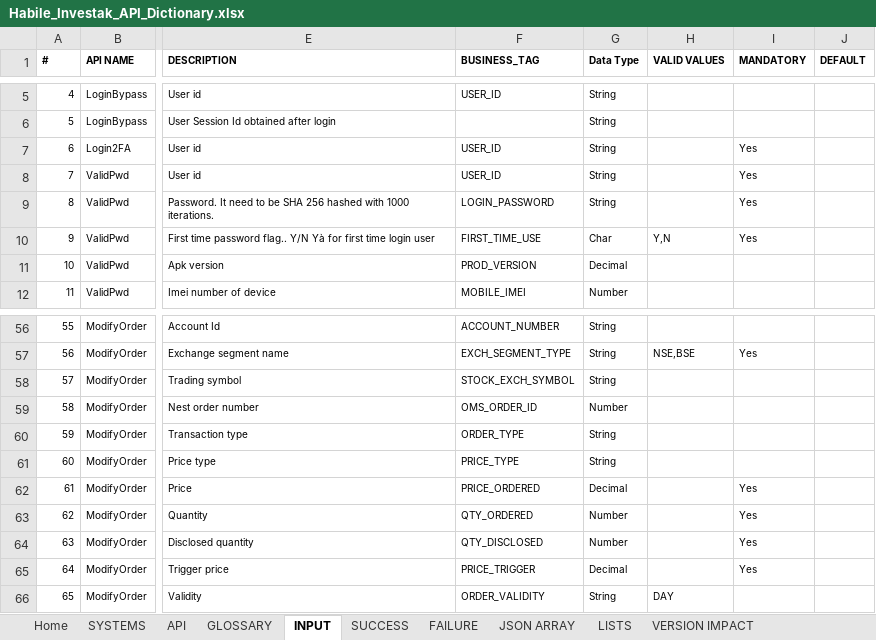
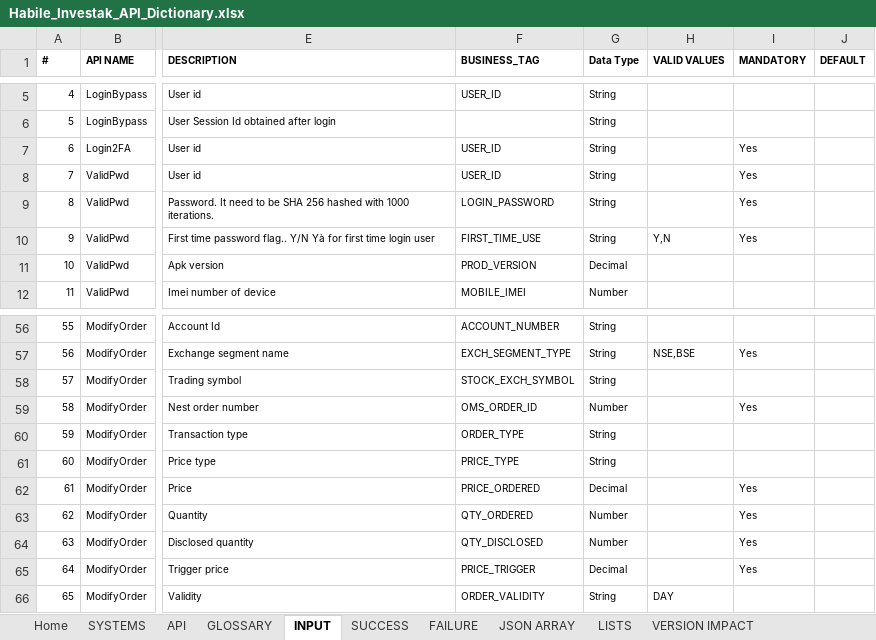
Before and after one commit to HabileInvestak/api_handler, an Excel workbook: api_handler_app/Habile_Investak_API_Dictionary.xlsx, sheet INPUT, drawn as a sheet; only a part is shown, gaps mark what is left out; values as stored, in another font and other column widths than the file's, no borders; table styles not drawn; the diff names each change by its address in the sheet, - before the commit and + after, or states it on an @@ line.

```diff
--- a/api_handler_app/Habile_Investak_API_Dictionary.xlsx (sheet INPUT)
+++ b/api_handler_app/Habile_Investak_API_Dictionary.xlsx (sheet INPUT)
-G10 (Data Type): Char
+G10 (Data Type): String
-I59 (MANDATORY): (empty)
+I59 (MANDATORY): Yes
```
Also changed, not shown: sheet SUCCESS, sheet API, 11 other files.
